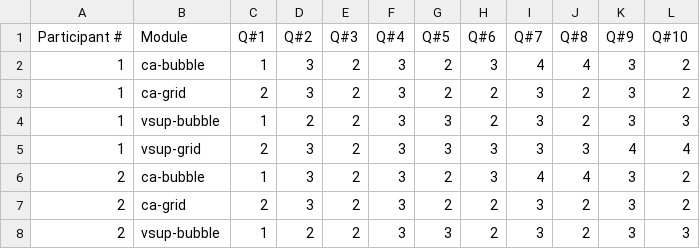
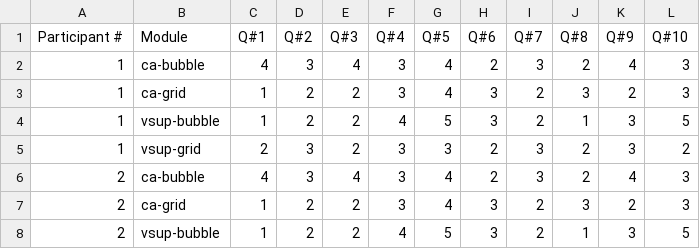
Before and after one commit to rashidul57/thesis-code, a CSV file: docs/survey/calc-results/sus.csv, drawn as a sheet; only a part is shown; the diff covers the shown part only.

```diff
--- a/docs/survey/calc-results/sus.csv
+++ b/docs/survey/calc-results/sus.csv
@@ -1,8 +1,8 @@
 Participant #,Module,Q#1,Q#2,Q#3,Q#4,Q#5,Q#6,Q#7,Q#8,Q#9,Q#10
-1,ca-bubble,1,3,2,3,2,3,4,4,3,2
-1,ca-grid,2,3,2,3,2,2,3,2,3,2
-1,vsup-bubble,1,2,2,3,3,2,3,2,3,3
-1,vsup-grid,2,3,2,3,3,3,3,3,4,4
-2,ca-bubble,1,3,2,3,2,3,4,4,3,2
-2,ca-grid,2,3,2,3,2,2,3,2,3,2
-2,vsup-bubble,1,2,2,3,3,2,3,2,3,3
+1,ca-bubble,4,3,4,3,4,2,3,2,4,3
+1,ca-grid,1,2,2,3,4,3,2,3,2,3
+1,vsup-bubble,1,2,2,4,5,3,2,1,3,5
+1,vsup-grid,2,3,2,3,3,2,3,2,3,2
+2,ca-bubble,4,3,4,3,4,2,3,2,4,3
+2,ca-grid,1,2,2,3,4,3,2,3,2,3
+2,vsup-bubble,1,2,2,4,5,3,2,1,3,5
```
Also changed, not shown: 1 added row, 5 removed rows and 4 edited cells elsewhere in this file, docs/survey/calc-results/nasa-tlx.csv, 21 other files.
